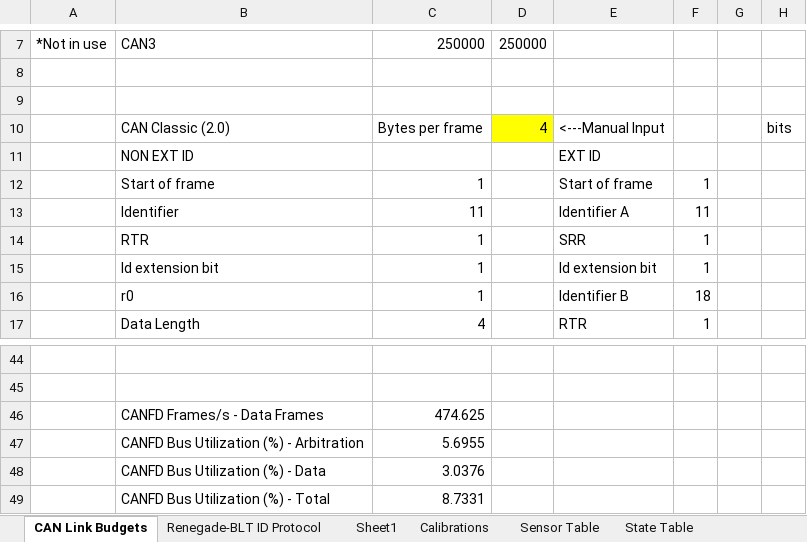
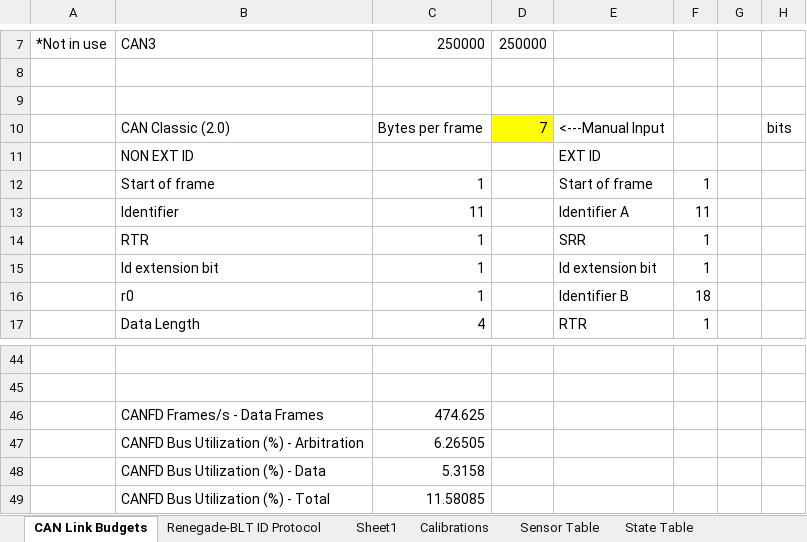
Before and after one commit to Beach-Launch-Team-CSULB/RocketDriver_V2_0, an Excel workbook: RocketDriver2_0 Bus and Node Documentation.xlsb.xlsx, sheet CAN Link Budgets, drawn as a sheet; only a part is shown, gaps mark what is left out; values as stored, in another font and other column widths than the file's, no borders; the diff covers the shown part only; the diff names each change by its address in the sheet, - before the commit and + after, or states it on an @@ line.

```diff
--- a/RocketDriver2_0 Bus and Node Documentation.xlsb.xlsx (sheet CAN Link Budgets)
+++ b/RocketDriver2_0 Bus and Node Documentation.xlsb.xlsx (sheet CAN Link Budgets)
-D10: 4
+D10: 7
-C47: 5.6955
+C47: 6.26505
-C48: 3.0376
+C48: 5.3158
-C49: 8.7331
+C49: 11.58085
```
Also changed, not shown: 24 edited cells elsewhere in this sheet, sheet Config Object List, other sheet tabs.
